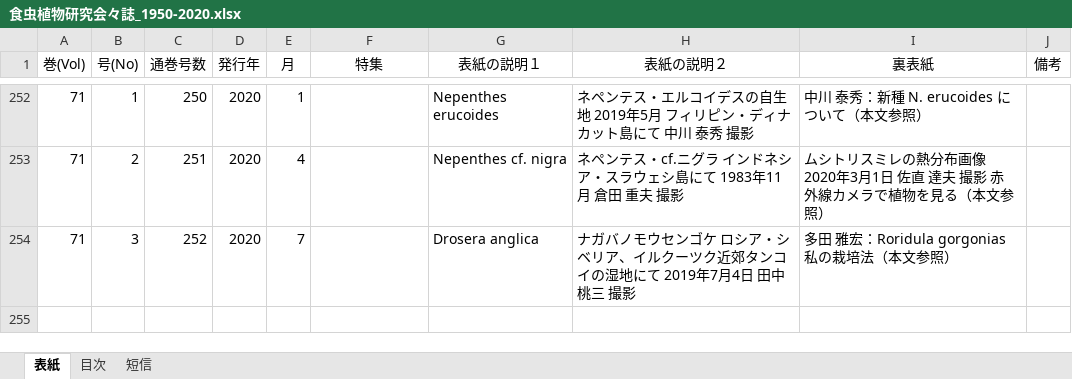
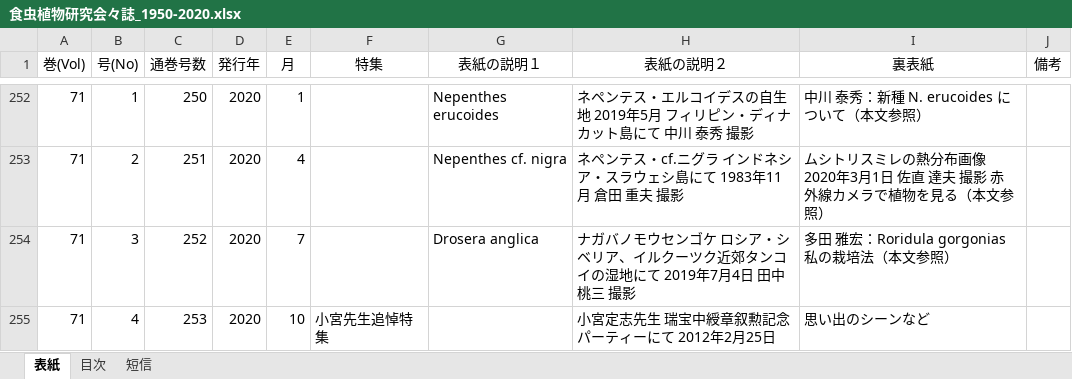
Before and after one commit to tsajiki/IPS, an Excel workbook: 食虫植物研究会々誌_1950-2020.xlsx, sheet 表紙, drawn as a sheet; only a part is shown, gaps mark what is left out; values as stored, in another font and other column widths than the file's, no borders; the diff names each change by its address in the sheet, - before the commit and + after, or states it on an @@ line.

```diff
--- a/食虫植物研究会々誌_1950-2020.xlsx (sheet 表紙)
+++ b/食虫植物研究会々誌_1950-2020.xlsx (sheet 表紙)
+row 255: 71 | 4 | 253 | 2020 | 10 | 小宮先生追悼特集 |  | 小宮定志先生 瑞宝中綬章叙勲記念パーティーにて 2012年2月25日 | 思い出のシーンなど
```
Also changed, not shown: sheet 目次, 2 other files.
